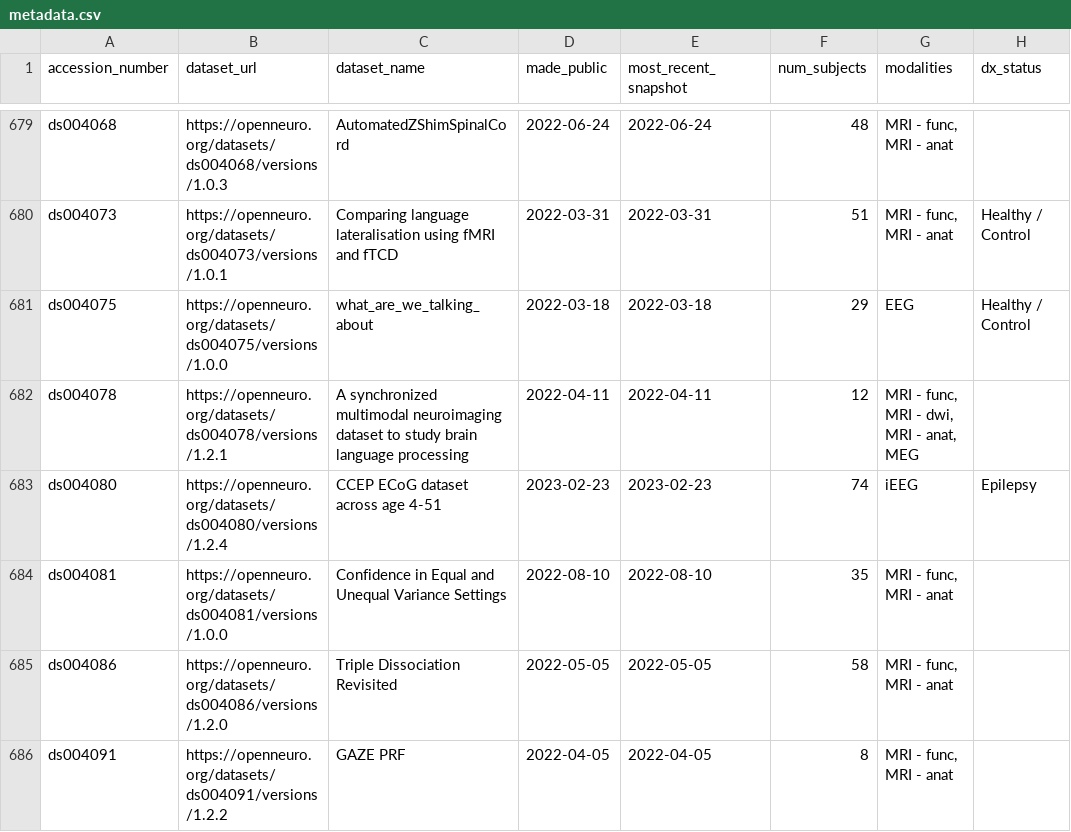
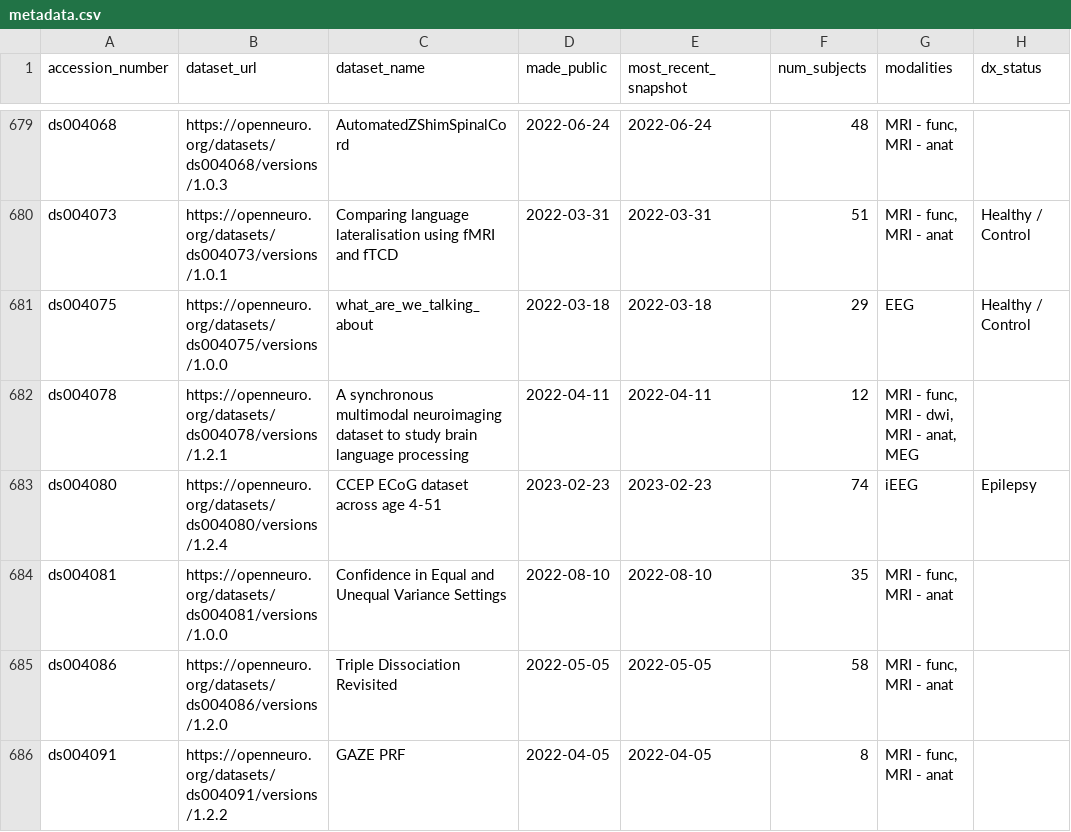
Before and after one commit to jbwexler/openneuro_metadata, a CSV file: metadata.csv, drawn as a sheet; only a part is shown, gaps mark what is left out; the diff covers the shown part only; the diff names each change by its address in the sheet, - before the commit and + after, or states it on an @@ line.

```diff
--- a/metadata.csv
+++ b/metadata.csv
-C682 (dataset_name): A synchronized multimodal neuroimaging…
+C682 (dataset_name): A synchronous multimodal neuroimaging…
```
Also changed, not shown: 1 added row and 31 edited cells elsewhere in this file.
